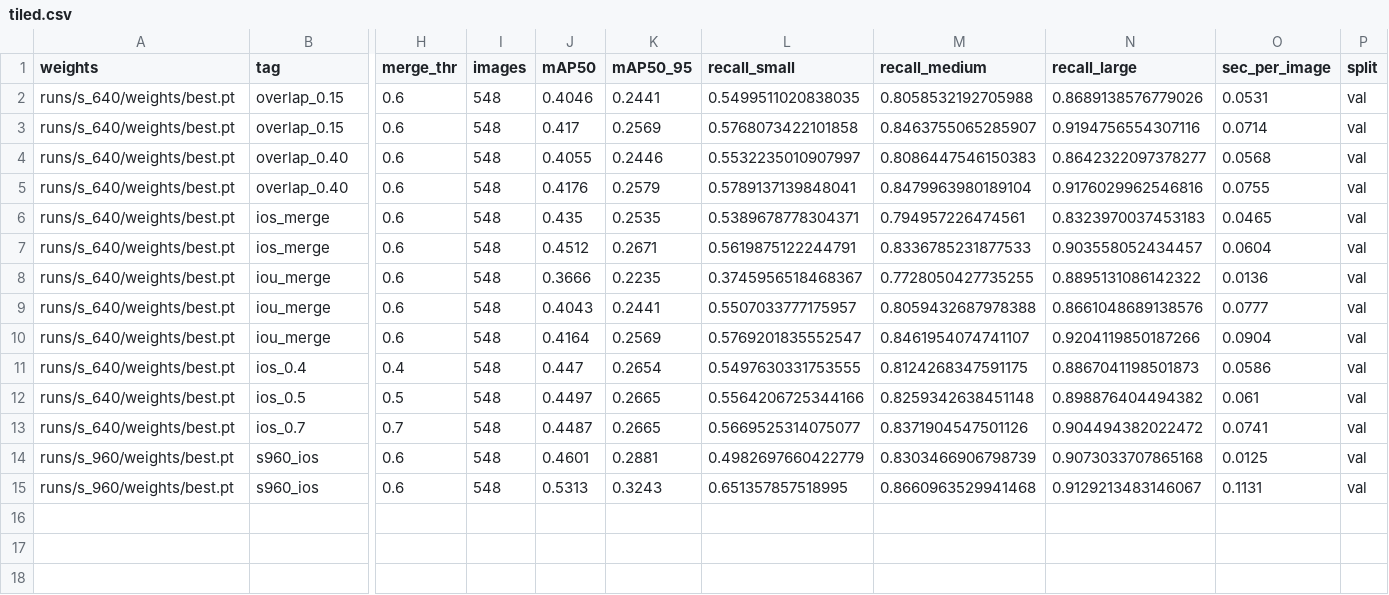
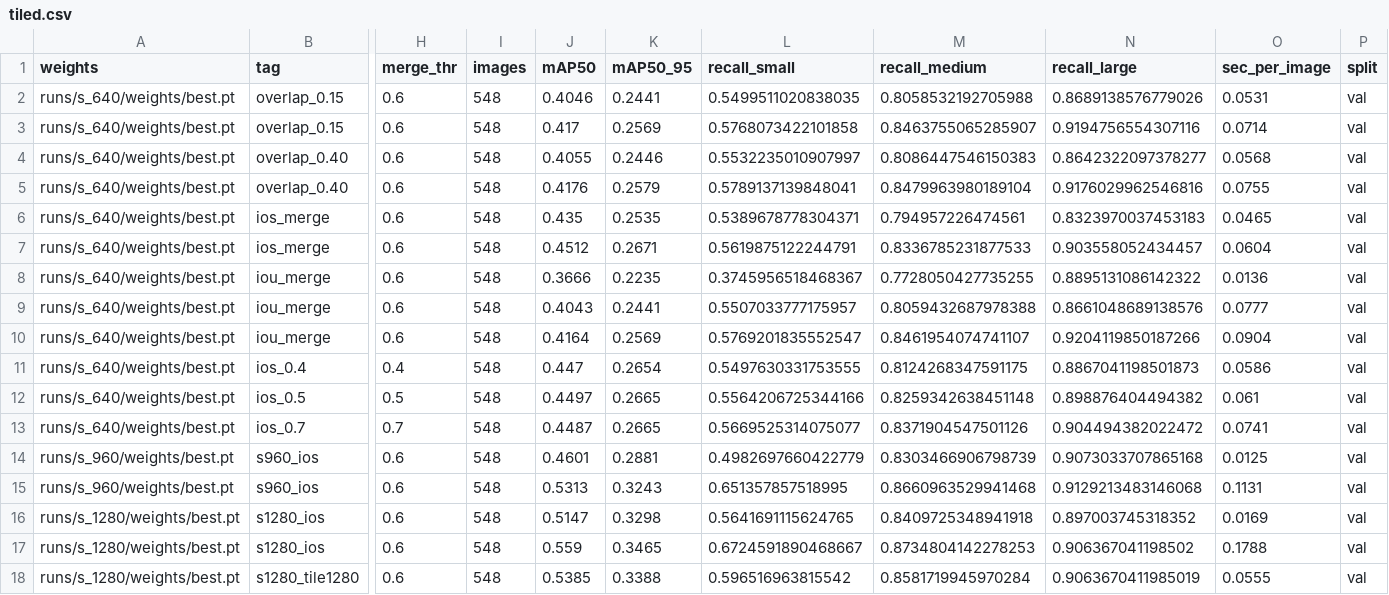
Before and after one commit to abisrini1/visdrone-detection, a CSV file: results/tiled.csv, drawn as a sheet; only a part is shown, gaps mark what is left out; rows hold the shown columns only; the diff names each change by its address in the sheet, - before the commit and + after, or states it on an @@ line.

```diff
--- a/results/tiled.csv
+++ b/results/tiled.csv
-N15 (recall_large): 0.9129213483146067
+N15 (recall_large): 0.9129213483146068
+row 16: runs/s_1280/weights/best.pt | s1280_ios | 0.6 | 548 | 0.5147 | 0.3298 | 0.5641691115624765 | 0.8409725348941918 | 0.897003745318352 | 0.0169 | val
+row 17: runs/s_1280/weights/best.pt | s1280_ios | 0.6 | 548 | 0.559 | 0.3465 | 0.6724591890468667 | 0.8734804142278253 | 0.906367041198502 | 0.1788 | val
+row 18: runs/s_1280/weights/best.pt | s1280_tile1280 | 0.6 | 548 | 0.5385 | 0.3388 | 0.596516963815542 | 0.8581719945970284 | 0.9063670411985019 | 0.0555 | val
```
Also changed, not shown: results/results.csv, 9 other files.
